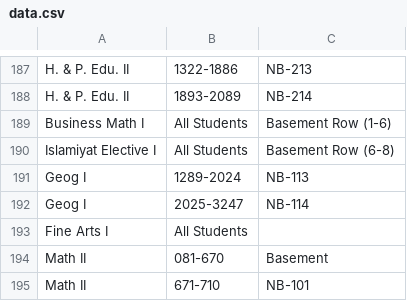
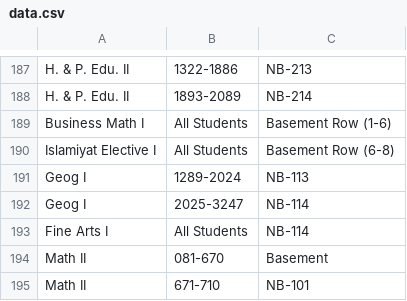
Before and after one commit to Alimadcorp/sendup, a CSV file: data.csv, drawn as a sheet; only a part is shown, gaps mark what is left out.

Commit message:
Update data.csv

```diff
--- a/data.csv
+++ b/data.csv
@@ -192,3 +192,3 @@ Geog I,1289-2024,NB-113
 Geog I,2025-3247,NB-114
-Fine Arts I,All Students,
+Fine Arts I,All Students,NB-114
 Math II,081-670,Basement
```
